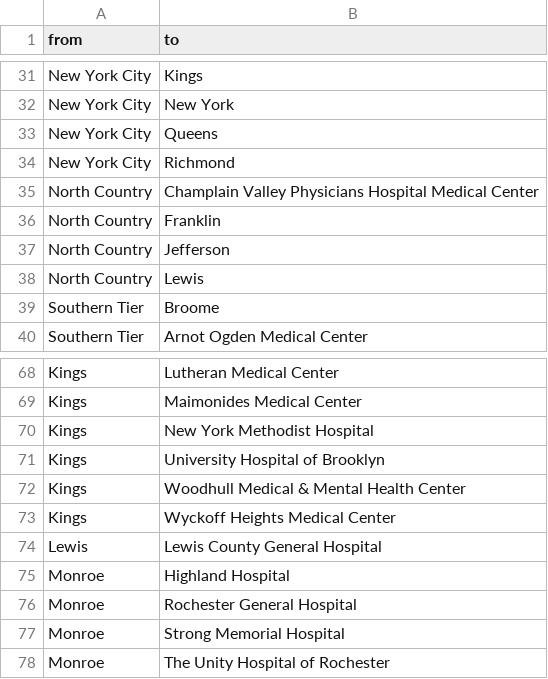
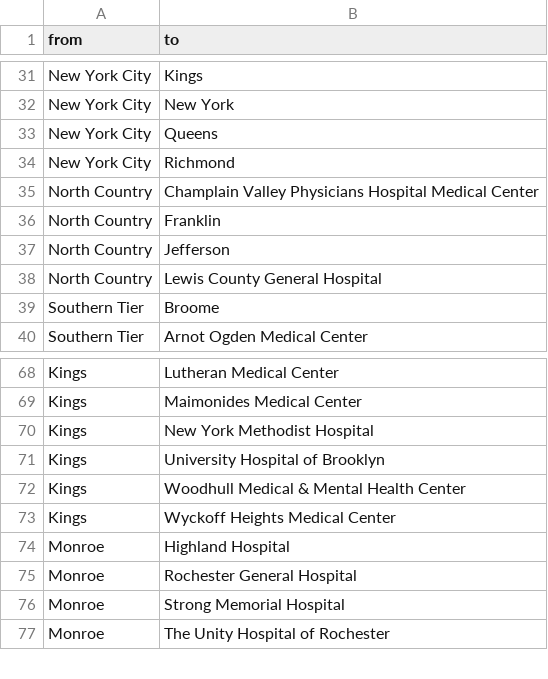
Before and after one commit to hillt5/DATA608, a CSV file: Final Project/connections2.csv, drawn as a sheet; only a part is shown, gaps mark what is left out.

Commit message:
Update connections2.csv

```diff
--- a/Final Project/connections2.csv
+++ b/Final Project/connections2.csv
@@ -37,3 +37,3 @@ North Country,Franklin
 North Country,Jefferson
-North Country,Lewis
+North Country,Lewis County General Hospital
 Southern Tier,Broome
@@ -73,3 +73,2 @@ Kings,Woodhull Medical & Mental Health Center
 Kings,Wyckoff Heights Medical Center
-Lewis,Lewis County General Hospital
 Monroe,Highland Hospital
```
